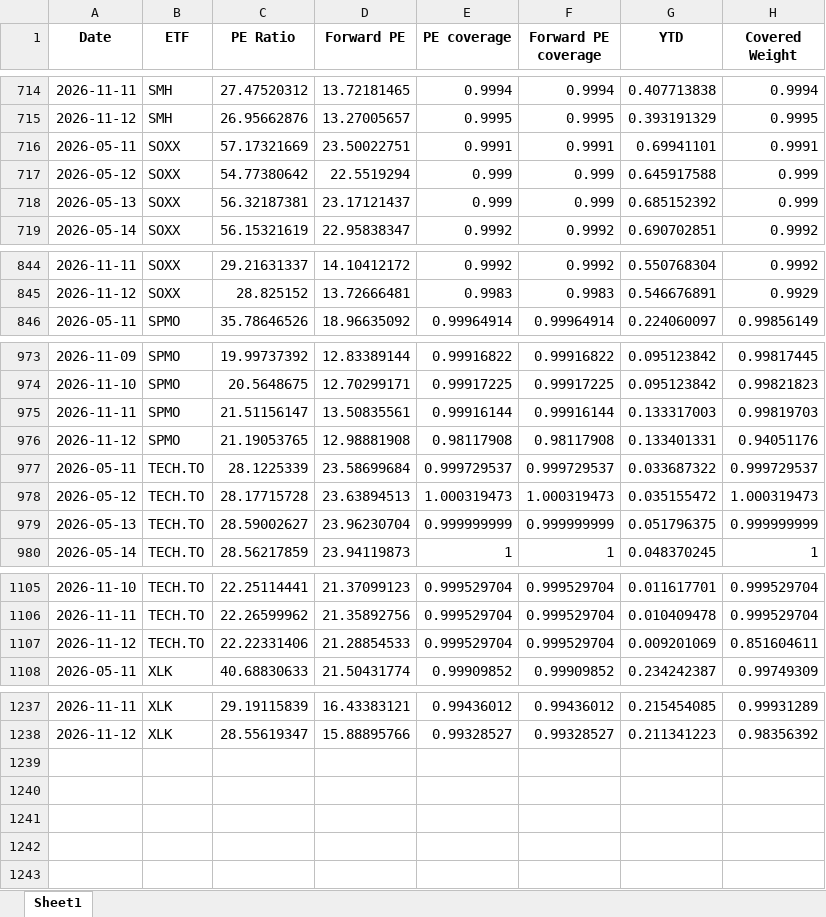
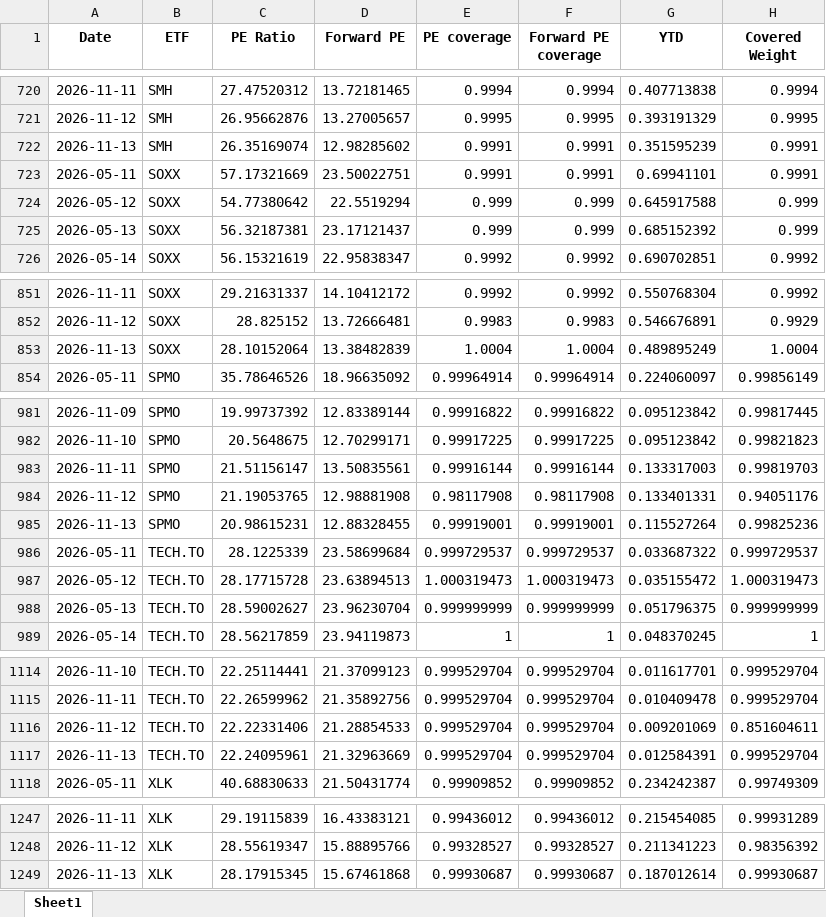
Before and after one commit to pianissix7mo/weekly-etf-report, an Excel workbook: etf_analyst_target_outputs/ETF_PE_history.xlsx, sheet Sheet1, drawn as a sheet; only a part is shown, gaps mark what is left out; values as stored, in another font and other column widths than the file's, no borders; the diff covers the shown part only; the diff names each change by its address in the sheet, - before the commit and + after, or states it on an @@ line.

```diff
--- a/etf_analyst_target_outputs/ETF_PE_history.xlsx (sheet Sheet1)
+++ b/etf_analyst_target_outputs/ETF_PE_history.xlsx (sheet Sheet1)
+row 722: 2026-11-13 | SMH | 26.35169074 | 12.98285602 | 0.9991 | 0.9991 | 0.351595239 | 0.9991
+row 853: 2026-11-13 | SOXX | 28.10152064 | 13.38482839 | 1.0004 | 1.0004 | 0.489895249 | 1.0004
+row 985: 2026-11-13 | SPMO | 20.98615231 | 12.88328455 | 0.99919001 | 0.99919001 | 0.115527264 | 0.99825236
+row 1117: 2026-11-13 | TECH.TO | 22.24095961 | 21.32963669 | 0.999529704 | 0.999529704 | 0.012584391 | 0.999529704
+row 1249: 2026-11-13 | XLK | 28.17915345 | 15.67461868 | 0.99930687 | 0.99930687 | 0.187012614 | 0.99930687
```
Also changed, not shown: 6 added rows elsewhere in this sheet.
